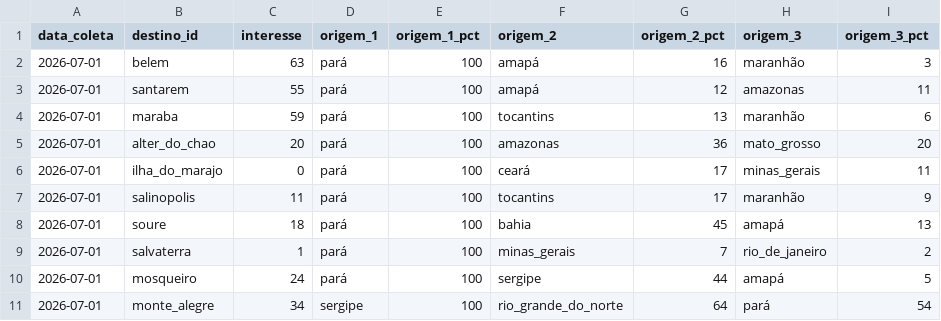
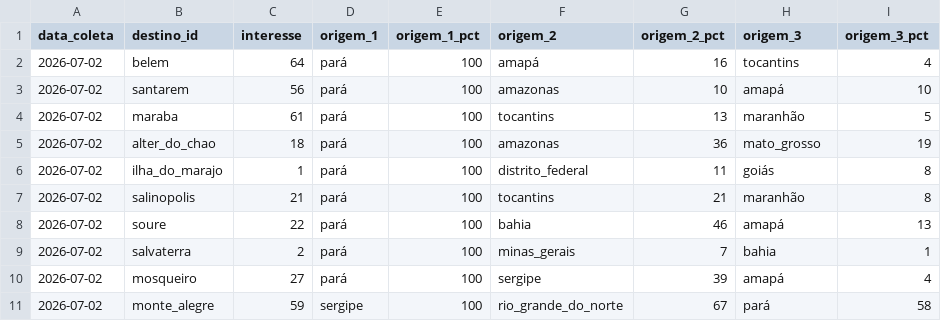
Before and after one commit to LIEZIOABR/pulse-amazonia, a CSV file: coleta-trends-para.csv, drawn as a sheet; only a part is shown; the diff covers the shown part only.

```diff
--- a/coleta-trends-para.csv
+++ b/coleta-trends-para.csv
@@ -1,11 +1,11 @@
 data_coleta,destino_id,interesse,origem_1,origem_1_pct,origem_2,origem_2_pct,origem_3,origem_3_pct
-2026-07-01,belem,63,pará,100,amapá,16,maranhão,3
-2026-07-01,santarem,55,pará,100,amapá,12,amazonas,11
-2026-07-01,maraba,59,pará,100,tocantins,13,maranhão,6
-2026-07-01,alter_do_chao,20,pará,100,amazonas,36,mato_grosso,20
-2026-07-01,ilha_do_marajo,0,pará,100,ceará,17,minas_gerais,11
-2026-07-01,salinopolis,11,pará,100,tocantins,17,maranhão,9
-2026-07-01,soure,18,pará,100,bahia,45,amapá,13
-2026-07-01,salvaterra,1,pará,100,minas_gerais,7,rio_de_janeiro,2
-2026-07-01,mosqueiro,24,pará,100,sergipe,44,amapá,5
-2026-07-01,monte_alegre,34,sergipe,100,rio_grande_do_norte,64,pará,54
+2026-07-02,belem,64,pará,100,amapá,16,tocantins,4
+2026-07-02,santarem,56,pará,100,amazonas,10,amapá,10
+2026-07-02,maraba,61,pará,100,tocantins,13,maranhão,5
+2026-07-02,alter_do_chao,18,pará,100,amazonas,36,mato_grosso,19
+2026-07-02,ilha_do_marajo,1,pará,100,distrito_federal,11,goiás,8
+2026-07-02,salinopolis,21,pará,100,tocantins,21,maranhão,8
+2026-07-02,soure,22,pará,100,bahia,46,amapá,13
+2026-07-02,salvaterra,2,pará,100,minas_gerais,7,bahia,1
+2026-07-02,mosqueiro,27,pará,100,sergipe,39,amapá,4
+2026-07-02,monte_alegre,59,sergipe,100,rio_grande_do_norte,67,pará,58
```
Also changed, not shown: 19 edited cells elsewhere in this file, coleta-concorrentes-nacionais.csv.
